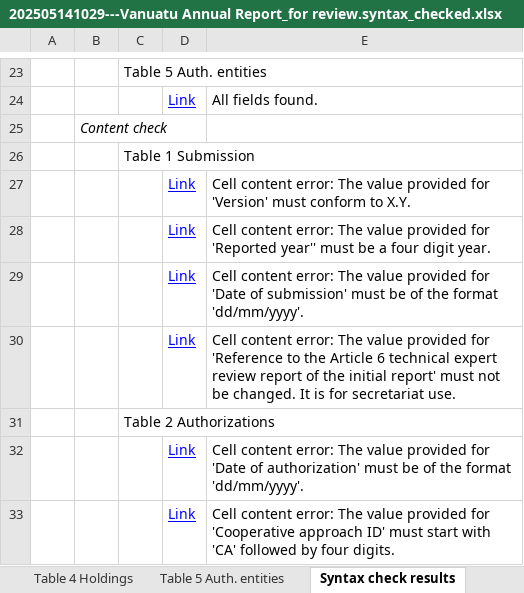
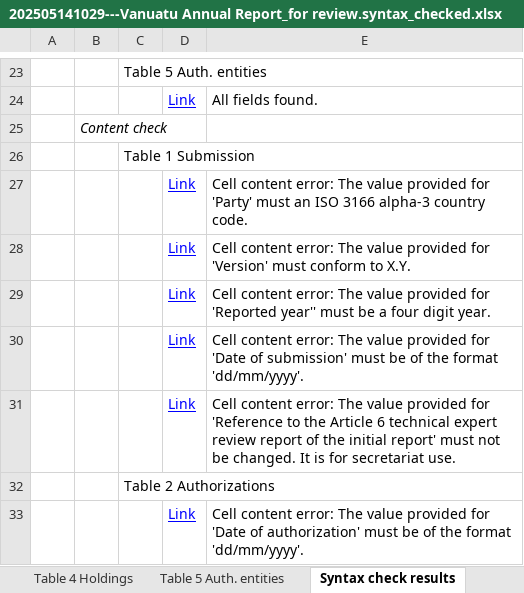
Before and after one commit to frankcnng/consistency, an Excel workbook: AEF_files copy/11.syntax.failed/202505141029---Vanuatu Annual Report_for review.syntax_checked.xlsx, sheet Syntax check results, drawn as a sheet; only a part is shown, gaps mark what is left out; the shorter side is filled out with more unchanged rows; values as stored, in another font and other column widths than the file's, no borders; the diff names each change by its address in the sheet, - before the commit and + after, or states it on an @@ line.

```diff
--- a/AEF_files copy/11.syntax.failed/202505141029---Vanuatu Annual Report_for review.syntax_checked.xlsx (sheet Syntax check results)
+++ b/AEF_files copy/11.syntax.failed/202505141029---Vanuatu Annual Report_for review.syntax_checked.xlsx (sheet Syntax check results)
+row 27:  |  |  | Link | Cell content error: The value provided for 'Party' must an ISO 3166 alpha-3 country code.
```
Also changed, not shown: AEF_files copy/10.syntax.passed/202504251541---Thailand AEF_2023.syntax_checked.xlsx, AEF_files copy/11.syntax.failed/202405241221---AEF Guyana 2024 Revised 4 Final.syntax_checked.xlsx, 48 other files.
